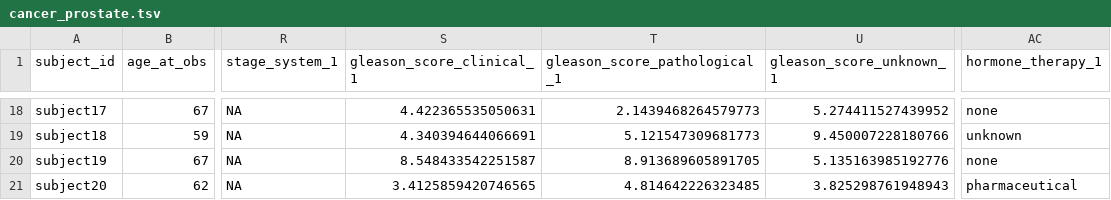
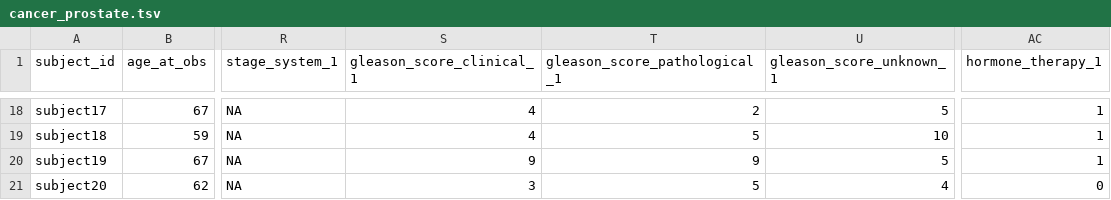
Before and after one commit to UW-GAC/primed_data_models, a TSV file: test_data/cancer_prostate.tsv, drawn as a sheet; only a part is shown, gaps mark what is left out; the diff covers the shown part only; the diff names each change by its address in the sheet, - before the commit and + after, or states it on an @@ line.

```diff
--- a/test_data/cancer_prostate.tsv
+++ b/test_data/cancer_prostate.tsv
-S18 (gleason_score_clinical_1): 4.422365535050631
+S18 (gleason_score_clinical_1): 4
-T18 (gleason_score_pathological_1): 2.1439468264579773
+T18 (gleason_score_pathological_1): 2
-U18 (gleason_score_unknown_1): 5.274411527439952
+U18 (gleason_score_unknown_1): 5
-AC18 (hormone_therapy_1): none
+AC18 (hormone_therapy_1): 1
-S19 (gleason_score_clinical_1): 4.340394644066691
+S19 (gleason_score_clinical_1): 4
-T19 (gleason_score_pathological_1): 5.121547309681773
+T19 (gleason_score_pathological_1): 5
-U19 (gleason_score_unknown_1): 9.450007228180766
+U19 (gleason_score_unknown_1): 10
-AC19 (hormone_therapy_1): unknown
+AC19 (hormone_therapy_1): 1
-S20 (gleason_score_clinical_1): 8.548433542251587
+S20 (gleason_score_clinical_1): 9
-T20 (gleason_score_pathological_1): 8.913689605891705
+T20 (gleason_score_pathological_1): 9
-U20 (gleason_score_unknown_1): 5.135163985192776
+U20 (gleason_score_unknown_1): 5
-AC20 (hormone_therapy_1): none
+AC20 (hormone_therapy_1): 1
-S21 (gleason_score_clinical_1): 3.4125859420746565
+S21 (gleason_score_clinical_1): 3
-T21 (gleason_score_pathological_1): 4.814642226323485
+T21 (gleason_score_pathological_1): 5
-U21 (gleason_score_unknown_1): 3.825298761948943
+U21 (gleason_score_unknown_1): 4
-AC21 (hormone_therapy_1): pharmaceutical
+AC21 (hormone_therapy_1): 0
```
Also changed, not shown: 64 edited cells elsewhere in this file, test_data/phenotype_harmonized.tsv, 1 other file.
